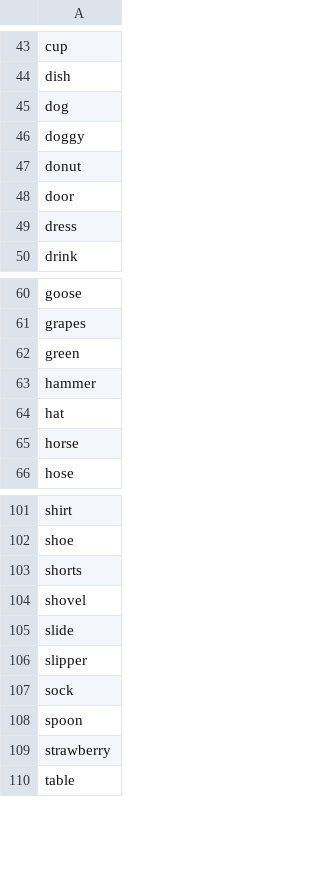
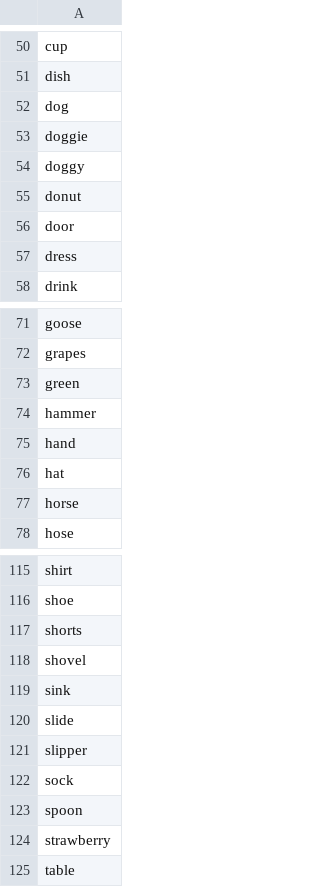
Before and after one commit to peekbank/peekbank-method, a CSV file: metadata/all_items.csv, drawn as a sheet; only a part is shown, gaps mark what is left out; the diff covers the shown part only; the diff names each change by its address in the sheet, - before the commit and + after, or states it on an @@ line.

```diff
--- a/metadata/all_items.csv
+++ b/metadata/all_items.csv
+row 53: doggie
+row 75: hand
+row 119: sink
```
Also changed, not shown: 16 added rows elsewhere in this file, 4 other files.
